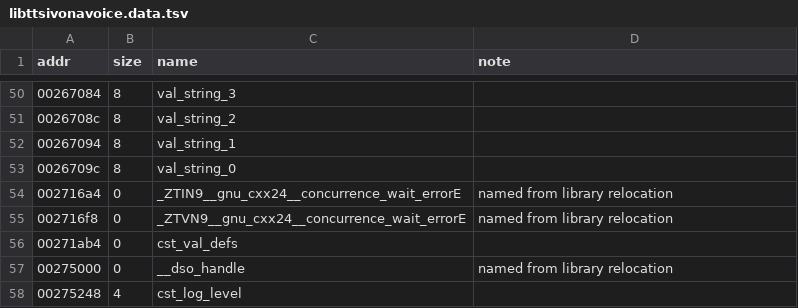
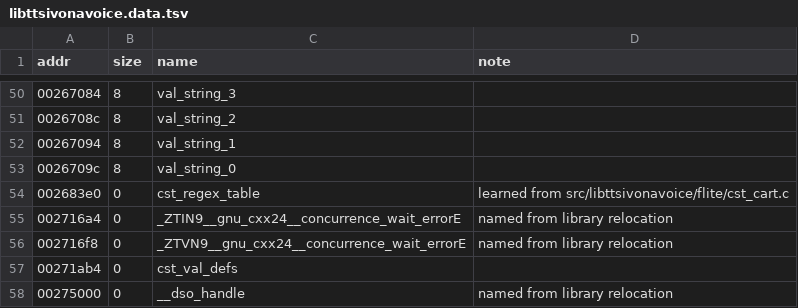
Before and after one commit to sweetbbak/open-ivona, a TSV file: symbols/libttsivonavoice.data.tsv, drawn as a sheet; only a part is shown, gaps mark what is left out; the shorter side is filled out with more unchanged rows; the diff names each change by its address in the sheet, - before the commit and + after, or states it on an @@ line.

```diff
--- a/symbols/libttsivonavoice.data.tsv
+++ b/symbols/libttsivonavoice.data.tsv
+row 54: 002683e0 | 0 | cst_regex_table | learned from src/libttsivonavoice/flite/cst_cart.c
```
Also changed, not shown: symbols/libttsivonavoice.funcs.tsv, 2 other files.
